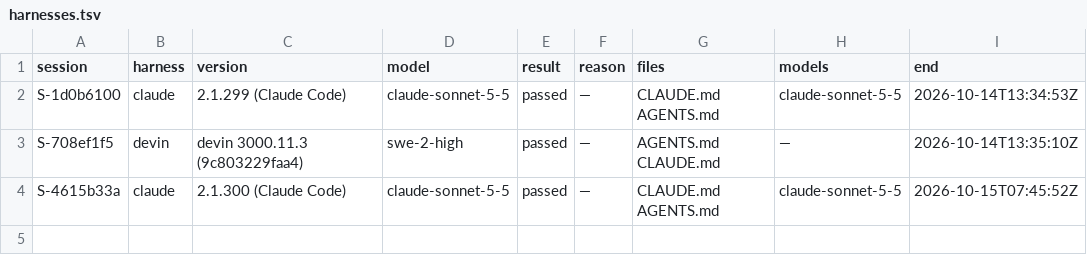
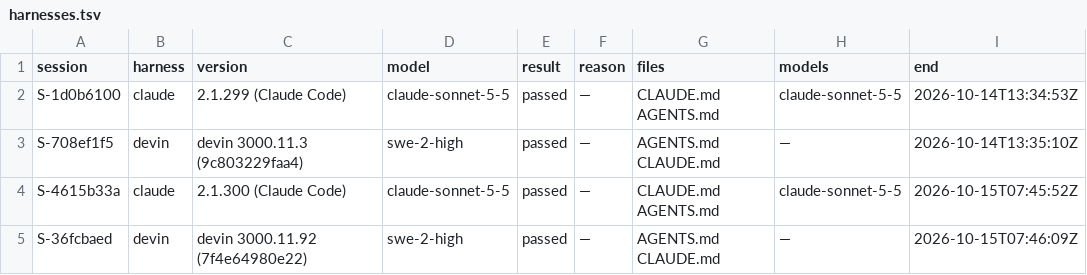
Before and after one commit to pharzam/layup-uat-m2d, a TSV file: harnesses.tsv, drawn as a sheet; the diff names each change by its address in the sheet, - before the commit and + after, or states it on an @@ line.

```diff
--- a/harnesses.tsv
+++ b/harnesses.tsv
+row 5: S-36fcbaed | devin | devin 3000.11.92 (7f4e64980e22) | swe-2-high | passed | — | AGENTS.md CLAUDE.md | — | 2026-10-15T07:46:09Z
```
Also changed, not shown: telemetry.tsv.
